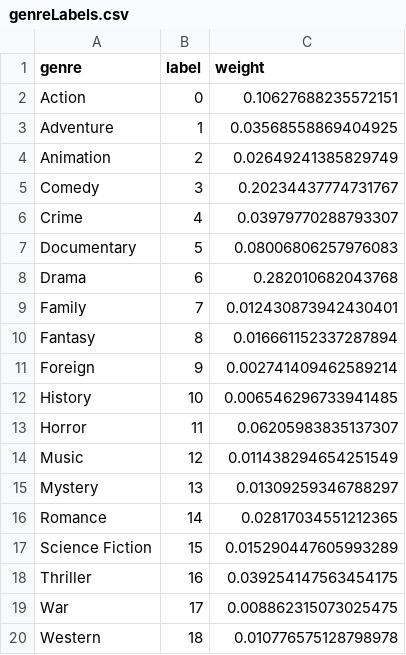
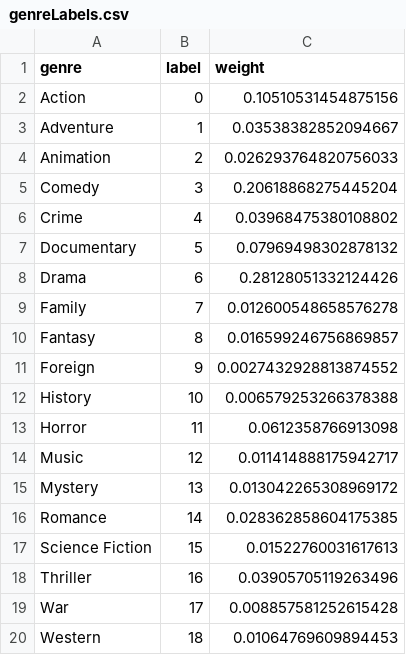
Before and after one commit to yjthoo/MovieGenreClassifier, a CSV file: datasets/genreLabels.csv, drawn as a sheet.

Commit message:
training with new dropout value and moving lines of code to preprocessing

```diff
--- a/datasets/genreLabels.csv
+++ b/datasets/genreLabels.csv
@@ -1,20 +1,20 @@
 genre,label,weight
-Action,0,0.10627688235572151
-Adventure,1,0.03568558869404925
-Animation,2,0.02649241385829749
-Comedy,3,0.20234437774731767
-Crime,4,0.03979770288793307
-Documentary,5,0.08006806257976083
-Drama,6,0.282010682043768
-Family,7,0.012430873942430401
-Fantasy,8,0.016661152337287894
-Foreign,9,0.002741409462589214
-History,10,0.006546296733941485
-Horror,11,0.06205983835137307
-Music,12,0.011438294654251549
-Mystery,13,0.01309259346788297
-Romance,14,0.02817034551212365
-Science Fiction,15,0.015290447605993289
-Thriller,16,0.039254147563454175
-War,17,0.008862315073025475
-Western,18,0.010776575128798978
+Action,0,0.10510531454875156
+Adventure,1,0.03538382852094667
+Animation,2,0.026293764820756033
+Comedy,3,0.20618868275445204
+Crime,4,0.03968475380108802
+Documentary,5,0.07969498302878132
+Drama,6,0.28128051332124426
+Family,7,0.012600548658576278
+Fantasy,8,0.016599246756869857
+Foreign,9,0.0027432928813874552
+History,10,0.006579253266378388
+Horror,11,0.0612358766913098
+Music,12,0.011414888175942717
+Mystery,13,0.013042265308969172
+Romance,14,0.028362858604175385
+Science Fiction,15,0.01522760031617613
+Thriller,16,0.03905705119263496
+War,17,0.008857581252615428
+Western,18,0.01064769609894453
```
Also changed, not shown: 4 other files.
